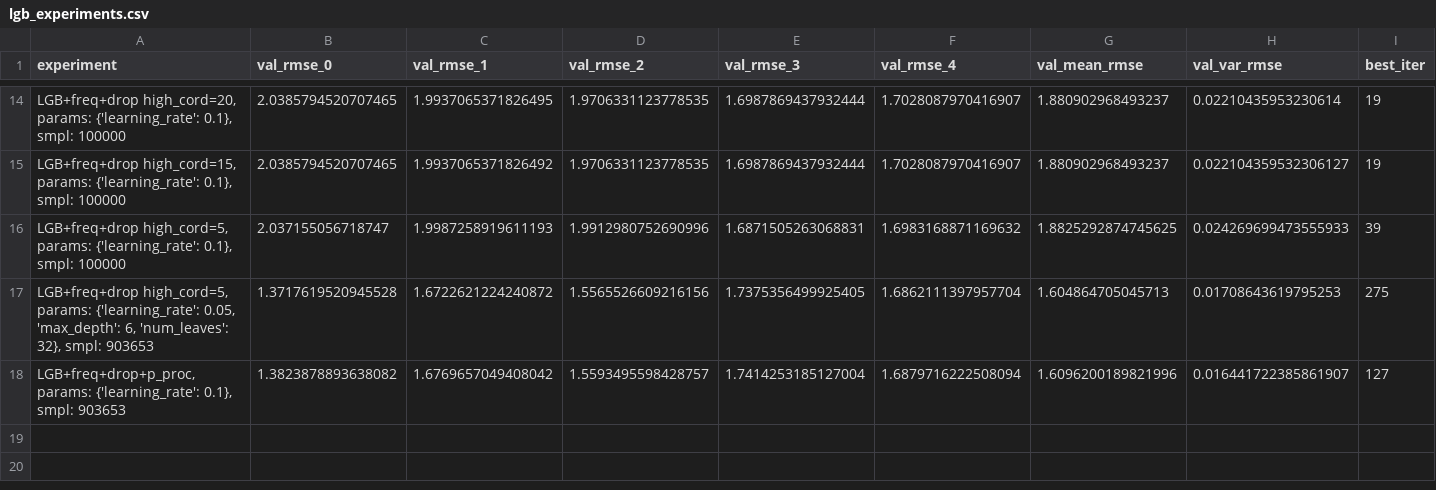
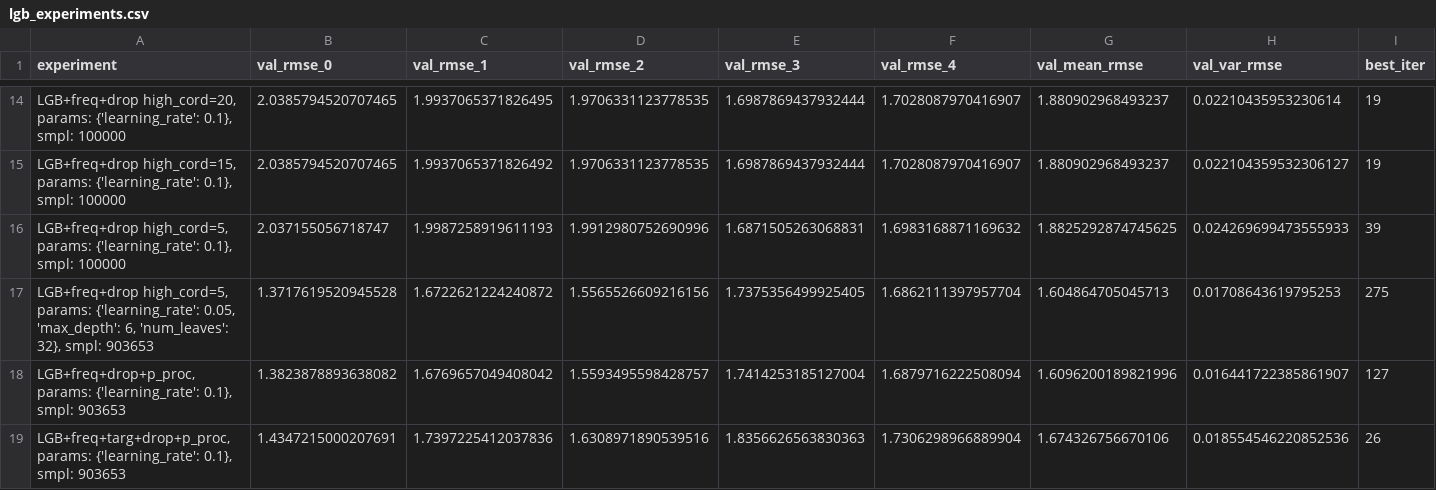
Before and after one commit to ademyanchuk/kaggle_google_revenue, a CSV file: log/lgb_experiments.csv, drawn as a sheet; only a part is shown, gaps mark what is left out; rows hold the shown columns only; the diff names each change by its address in the sheet, - before the commit and + after, or states it on an @@ line.

Commit message:
add target encoding experiments

```diff
--- a/log/lgb_experiments.csv
+++ b/log/lgb_experiments.csv
+row 19: LGB+freq+targ+drop+p_proc, params: {'learning_rate': 0.1}, smpl: 903653 | 1.4347215000207691 | 1.7397225412037836 | 1.6308971890539516 | 1.8356626563830363 | 1.7306298966889904 | 1.674326756670106 | 0.018554546220852536 | 26
```
